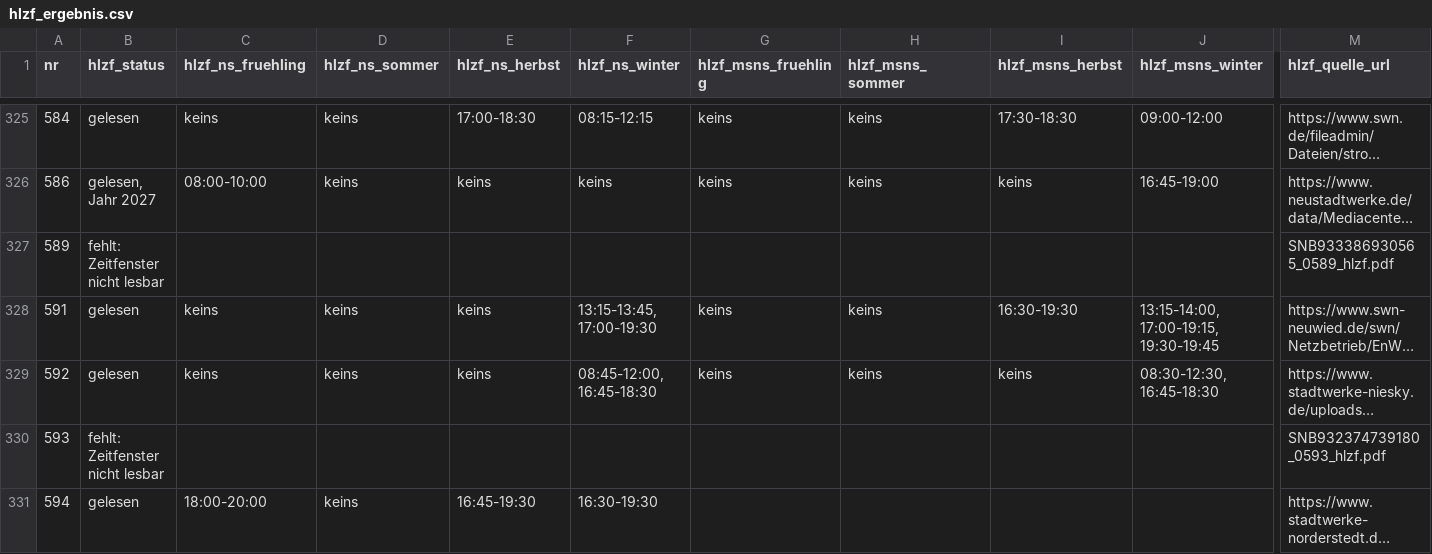
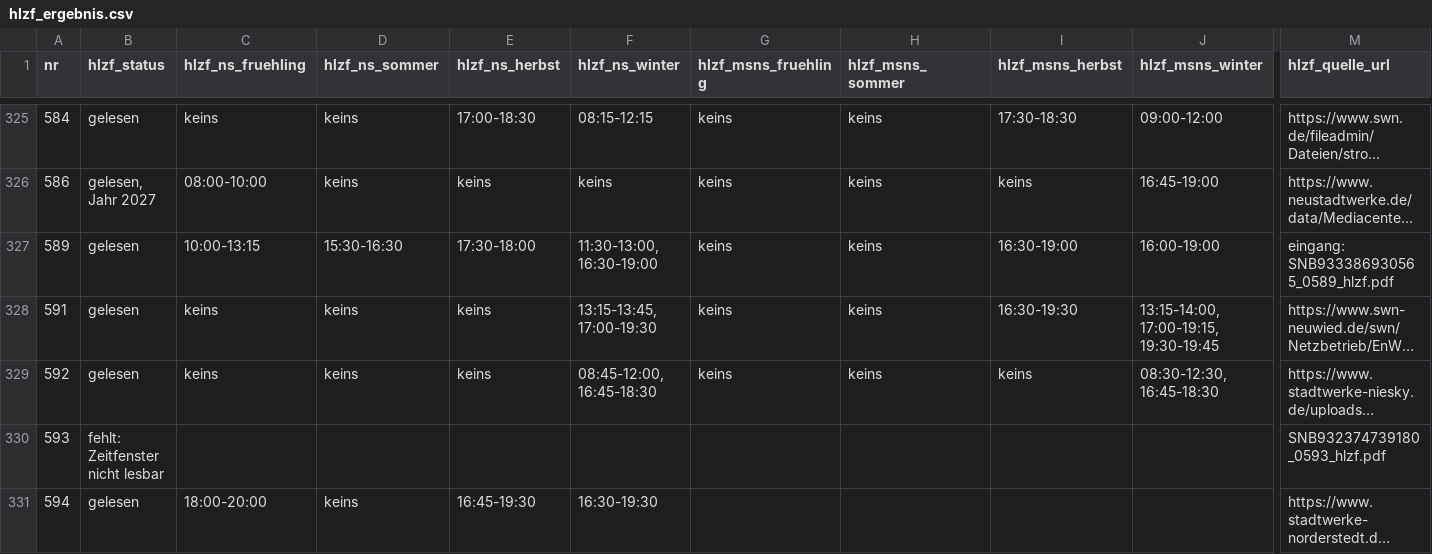
Before and after one commit to buelentd/netzentgelte-strom, a CSV file: ergebnis/hlzf_ergebnis.csv, drawn as a sheet; only a part is shown, gaps mark what is left out; long unchanged cells end in …; the diff covers the shown part only; the diff names each change by its address in the sheet, - before the commit and + after, or states it on an @@ line.

```diff
--- a/ergebnis/hlzf_ergebnis.csv
+++ b/ergebnis/hlzf_ergebnis.csv
-B327 (hlzf_status): fehlt: Zeitfenster nicht lesbar
+B327 (hlzf_status): gelesen
-C327 (hlzf_ns_fruehling): (empty)
+C327 (hlzf_ns_fruehling): 10:00-13:15
-D327 (hlzf_ns_sommer): (empty)
+D327 (hlzf_ns_sommer): 15:30-16:30
-E327 (hlzf_ns_herbst): (empty)
+E327 (hlzf_ns_herbst): 17:30-18:00
-F327 (hlzf_ns_winter): (empty)
+F327 (hlzf_ns_winter): 11:30-13:00, 16:30-19:00
-G327 (hlzf_msns_fruehling): (empty)
+G327 (hlzf_msns_fruehling): keins
-H327 (hlzf_msns_sommer): (empty)
+H327 (hlzf_msns_sommer): keins
-I327 (hlzf_msns_herbst): (empty)
+I327 (hlzf_msns_herbst): 16:30-19:00
-J327 (hlzf_msns_winter): (empty)
+J327 (hlzf_msns_winter): 16:00-19:00
-M327 (hlzf_quelle_url): SNB933386930565_0589_hlzf.pdf
+M327 (hlzf_quelle_url): eingang: SNB933386930565_0589_hlzf.pdf
```
Also changed, not shown: 125 edited cells elsewhere in this file, ergebnis/hlzf_eingang_bericht.csv, ergebnis/netzentgelte_2026.csv, 4 other files.
